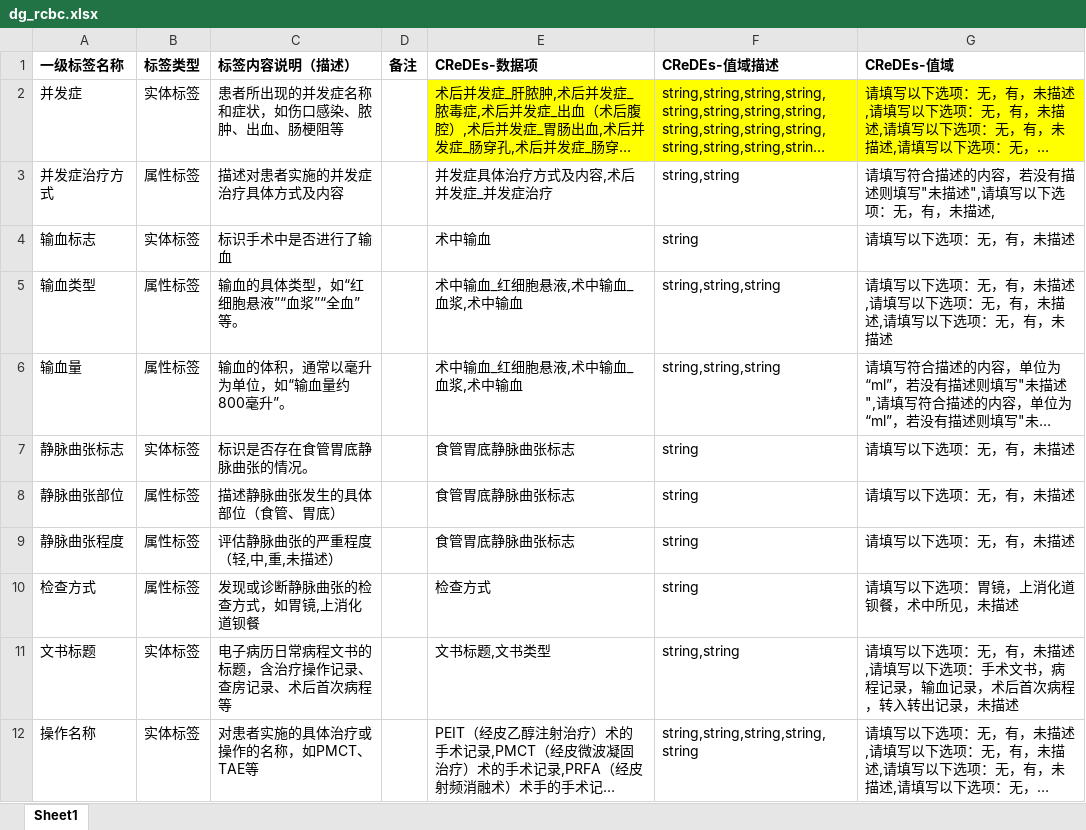
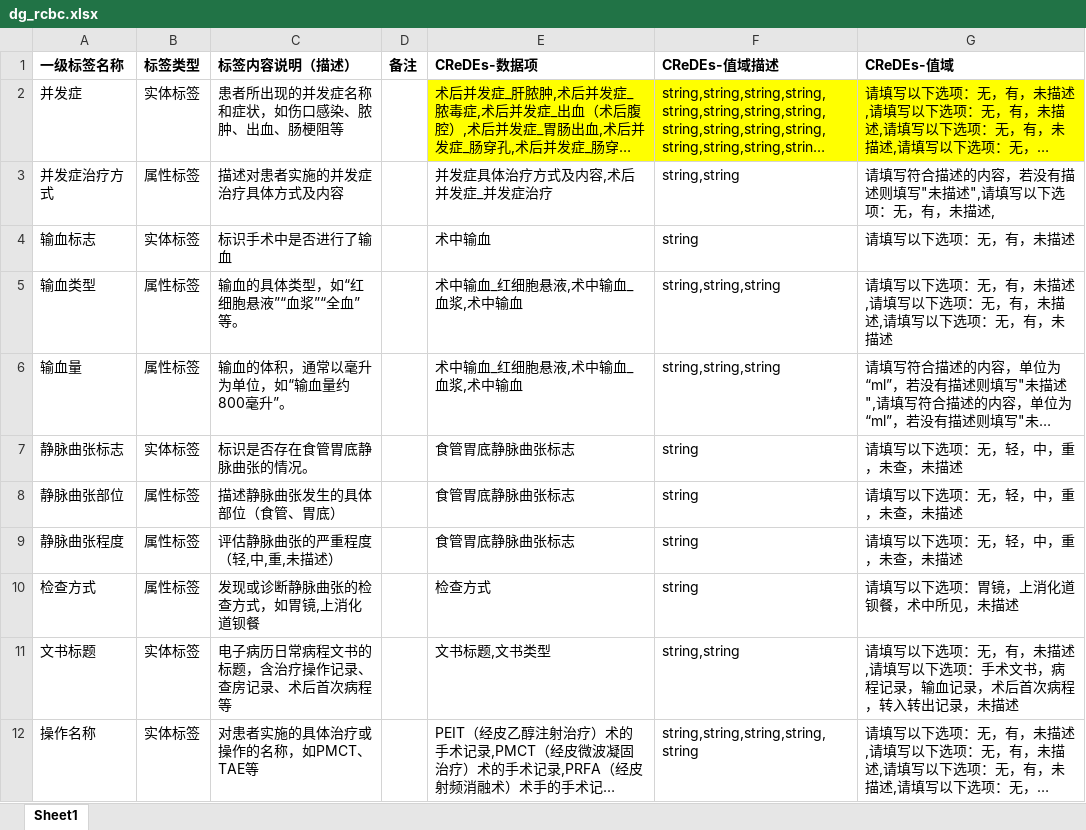
Before and after one commit to Xu12875/transfer-CRF, an Excel workbook: data/CReDEs/v4/dg_rcbc.xlsx, sheet Sheet1, drawn as a sheet; only a part is shown; long unchanged cells end in …; values as stored, in another font and other column widths than the file's, no borders; the diff names each change by its address in the sheet, - before the commit and + after, or states it on an @@ line.

```diff
--- a/data/CReDEs/v4/dg_rcbc.xlsx (sheet Sheet1)
+++ b/data/CReDEs/v4/dg_rcbc.xlsx (sheet Sheet1)
-G7:G9 (CReDEs-值域): 请填写以下选项：无，有，未描述
+G7:G9 (CReDEs-值域): 请填写以下选项：无，轻，中，重，未查，未描述
```
Also changed, not shown: data/CReDEs/v4/dg_blzd.xlsx, data/CReDEs/v4/dg_jc.xlsx, 3 other files.
